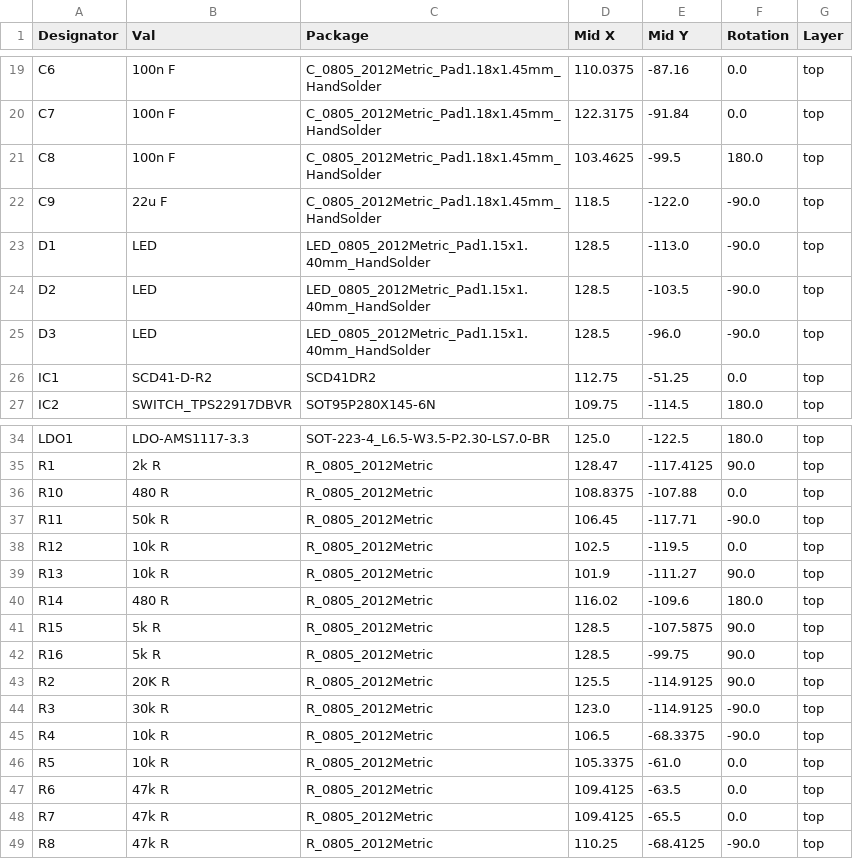
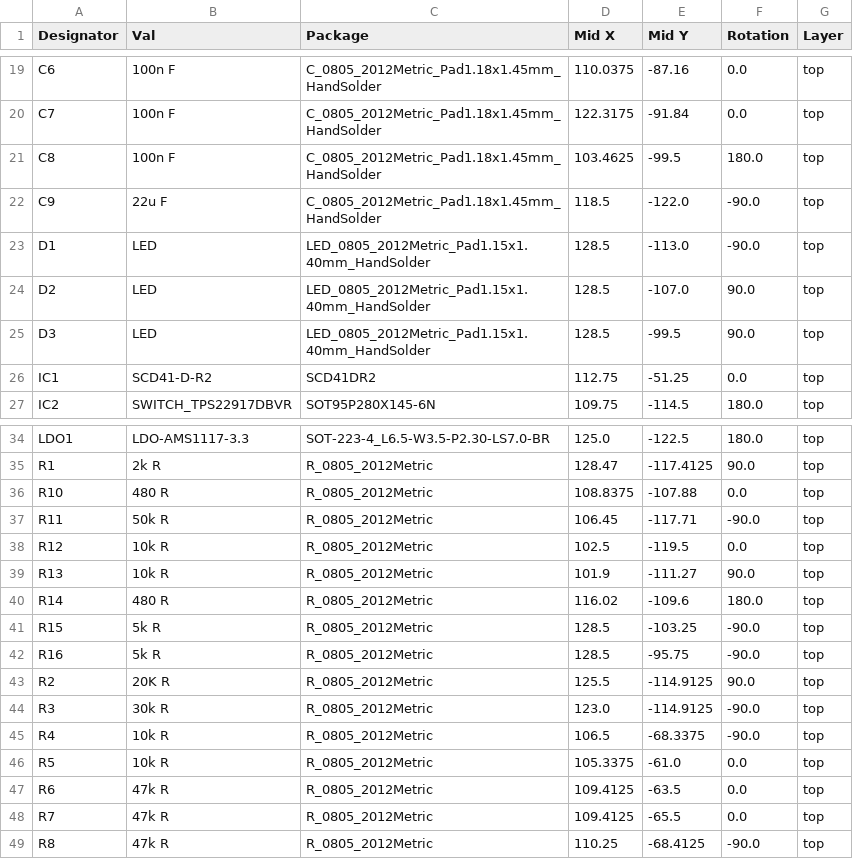
Before and after one commit to awicek/STM32_CO2_LowPowerSensor, a CSV file: HW/CO2_stm_sensor/jlcpcb/production_files/CPL-CO2_stm_sensor.csv, drawn as a sheet; only a part is shown, gaps mark what is left out.

```diff
--- a/HW/CO2_stm_sensor/jlcpcb/production_files/CPL-CO2_stm_sensor.csv
+++ b/HW/CO2_stm_sensor/jlcpcb/production_files/CPL-CO2_stm_sensor.csv
@@ -23,4 +23,4 @@ C9,22u F,C_0805_2012Metric_Pad1.18x1.45mm_HandSolder,118.5,-122.0,-90.0,top
 D1,LED,LED_0805_2012Metric_Pad1.15x1.40mm_HandSolder,128.5,-113.0,-90.0,top
-D2,LED,LED_0805_2012Metric_Pad1.15x1.40mm_HandSolder,128.5,-103.5,-90.0,top
-D3,LED,LED_0805_2012Metric_Pad1.15x1.40mm_HandSolder,128.5,-96.0,-90.0,top
+D2,LED,LED_0805_2012Metric_Pad1.15x1.40mm_HandSolder,128.5,-107.0,90.0,top
+D3,LED,LED_0805_2012Metric_Pad1.15x1.40mm_HandSolder,128.5,-99.5,90.0,top
 IC1,SCD41-D-R2,SCD41DR2,112.75,-51.25,0.0,top
@@ -40,4 +40,4 @@ R13,10k R,R_0805_2012Metric,101.9,-111.27,90.0,top
 R14,480 R,R_0805_2012Metric,116.02,-109.6,180.0,top
-R15,5k R,R_0805_2012Metric,128.5,-107.5875,90.0,top
-R16,5k R,R_0805_2012Metric,128.5,-99.75,90.0,top
+R15,5k R,R_0805_2012Metric,128.5,-103.25,-90.0,top
+R16,5k R,R_0805_2012Metric,128.5,-95.75,-90.0,top
 R2,20K R,R_0805_2012Metric,125.5,-114.9125,90.0,top
```
Also changed, not shown: HW/CO2_stm_sensor/jlcpcb/production_files/BOM-CO2_stm_sensor.csv, 17 other files.
